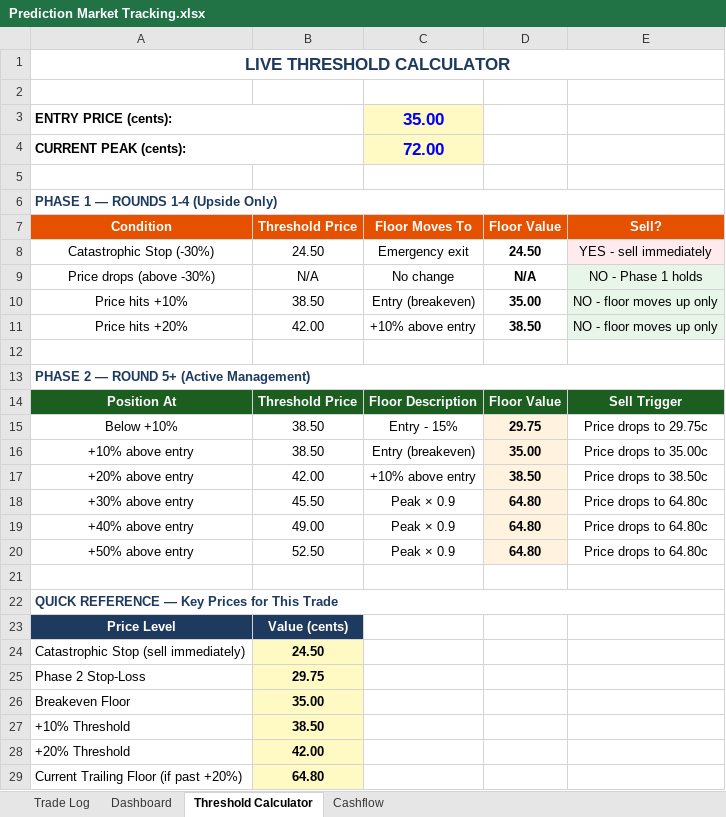
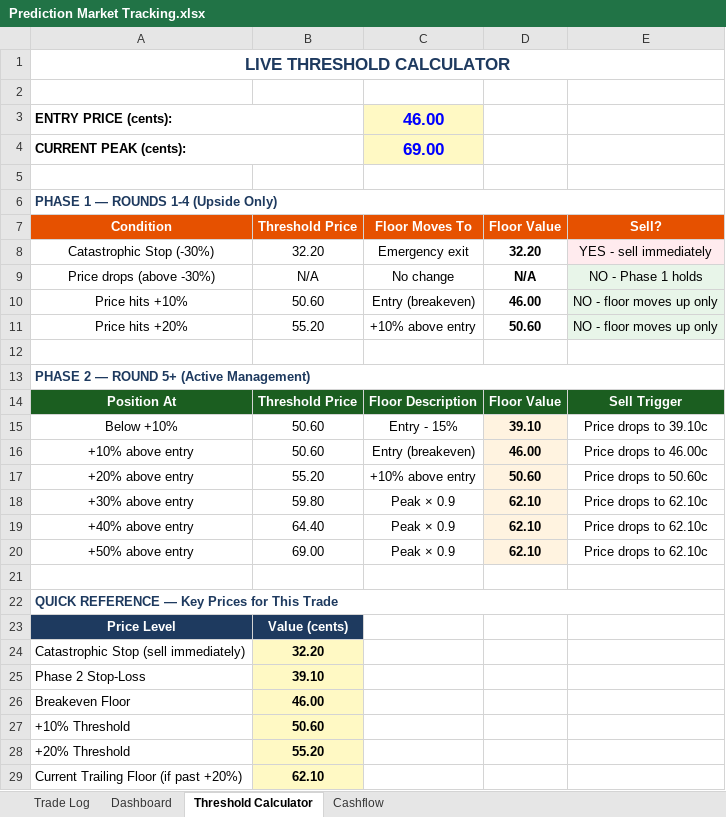
Before and after one commit to Justinlxu/VPM, an Excel workbook: Prediction Market Tracking.xlsx, sheet Threshold Calculator, drawn as a sheet; values as stored, in another font and other column widths than the file's, no borders; the diff names each change by its address in the sheet, - before the commit and + after, or states it on an @@ line.

```diff
--- a/Prediction Market Tracking.xlsx (sheet Threshold Calculator)
+++ b/Prediction Market Tracking.xlsx (sheet Threshold Calculator)
-C3 (Floor Moves To): 35.00
+C3 (Floor Moves To): 46.00
-C4 (Floor Moves To): 72.00
+C4 (Floor Moves To): 69.00
-B8 (Threshold Price): 24.50
+B8 (Threshold Price): 32.20
-D8 (Floor Value): 24.50
+D8 (Floor Value): 32.20
-B10 (Threshold Price): 38.50
+B10 (Threshold Price): 50.60
-D10 (Floor Value): 35.00
+D10 (Floor Value): 46.00
-B11 (Threshold Price): 42.00
+B11 (Threshold Price): 55.20
-D11 (Floor Value): 38.50
+D11 (Floor Value): 50.60
-B15:B16 (Threshold Price): 38.50
+B15:B16 (Threshold Price): 50.60
-D15 (Floor Value): 29.75
+D15 (Floor Value): 39.10
-E15 (Sell?): Price drops to 29.75c
+E15 (Sell?): Price drops to 39.10c
-D16 (Floor Value): 35.00
+D16 (Floor Value): 46.00
-E16 (Sell?): Price drops to 35.00c
+E16 (Sell?): Price drops to 46.00c
-B17 (Threshold Price): 42.00
+B17 (Threshold Price): 55.20
-D17 (Floor Value): 38.50
+D17 (Floor Value): 50.60
-E17 (Sell?): Price drops to 38.50c
+E17 (Sell?): Price drops to 50.60c
-B18 (Threshold Price): 45.50
+B18 (Threshold Price): 59.80
-D18:D20 (Floor Value): 64.80
+D18:D20 (Floor Value): 62.10
-E18:E20 (Sell?): Price drops to 64.80c
+E18:E20 (Sell?): Price drops to 62.10c
-B19 (Threshold Price): 49.00
+B19 (Threshold Price): 64.40
-B20 (Threshold Price): 52.50
+B20 (Threshold Price): 69.00
-B24 (Threshold Price): 24.50
+B24 (Threshold Price): 32.20
-B25 (Threshold Price): 29.75
+B25 (Threshold Price): 39.10
-B26 (Threshold Price): 35.00
+B26 (Threshold Price): 46.00
-B27 (Threshold Price): 38.50
+B27 (Threshold Price): 50.60
-B28 (Threshold Price): 42.00
+B28 (Threshold Price): 55.20
-B29 (Threshold Price): 64.80
+B29 (Threshold Price): 62.10
```
Also changed, not shown: Model Accuracy Tracking.xlsx, 12 other files.
